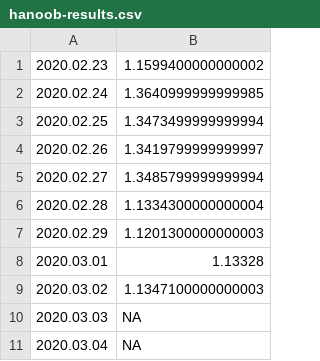
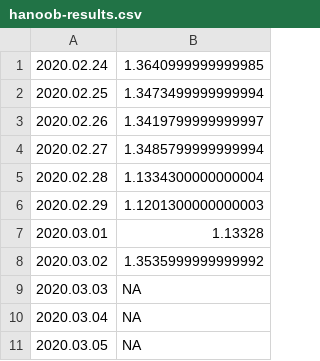
Before and after one commit to mozilla-mobile/fenix-nightly-perftest-results, a CSV file: hanoob-results.csv, drawn as a sheet; only a part is shown; the shorter side is filled out with more unchanged rows.

```diff
--- a/hanoob-results.csv
+++ b/hanoob-results.csv
@@ -1,2 +1 @@
-2020.02.23, 1.1599400000000002
 2020.02.24, 1.3640999999999985
@@ -8,3 +7,3 @@
 2020.03.01, 1.13328
-2020.03.02, 1.1347100000000003
+2020.03.02, 1.3535999999999992
 2020.03.03, NA
```
Also changed, not shown: al-results.csv, ha-results.csv, 14 other files.
